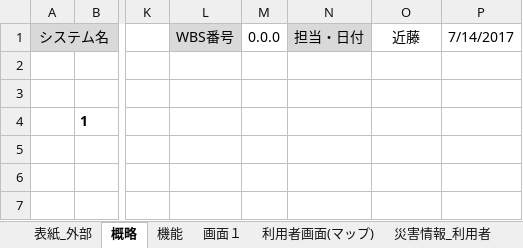
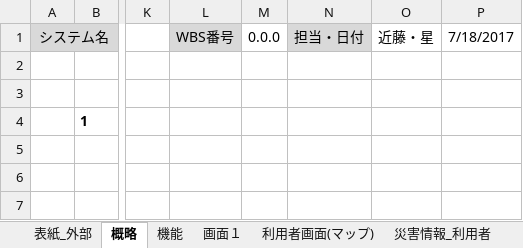
Before and after one commit to tomoyukikondo/yabukiC2017, an Excel workbook: PM演習_設計書_矢吹C.xlsx, sheet 概略, drawn as a sheet; only a part is shown, gaps mark what is left out; values as stored, in another font and other column widths than the file's, no borders; charts and pictures not drawn; the diff names each change by its address in the sheet, - before the commit and + after, or states it on an @@ line.

```diff
--- a/PM演習_設計書_矢吹C.xlsx (sheet 概略)
+++ b/PM演習_設計書_矢吹C.xlsx (sheet 概略)
-O1: 近藤
+O1: 近藤・星
-P1: 7/14/2017
+P1: 7/18/2017
```
Also changed, not shown: sheet 追加成功画面, sheet 追加失敗画面, sheet 管理者画面(マップ)２, sheet 表紙_内部, sheet 機能, charts or pictures.
